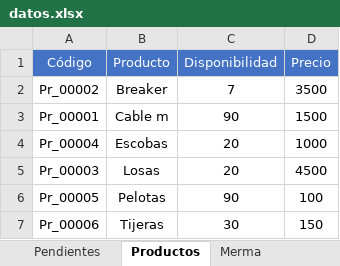
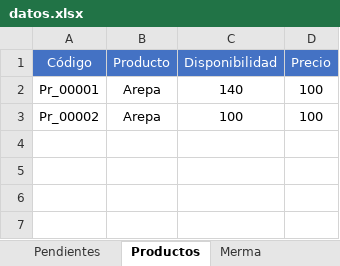
Before and after one commit to joseluisdelrosariosilva-cpu/pos-movil-apk, an Excel workbook: data/datos.xlsx, sheet Productos, drawn as a sheet; values as stored, in another font and other column widths than the file's, no borders; table styles not drawn; removed rows and columns are numbered as before the commit, all else as after; the diff names each change by its address in the sheet, - before the commit and + after, or states it on an @@ line.

```diff
--- a/data/datos.xlsx (sheet Productos)
+++ b/data/datos.xlsx (sheet Productos)
+row 2: Pr_00001 | Arepa | 140 | 100
-B3 (Producto): Breaker
+B3 (Producto): Arepa
-C3 (Disponibilidad): 7
+C3 (Disponibilidad): 100
-D3 (Precio): 3500
+D3 (Precio): 100
-row 3: Pr_00001 | Cable m | 90 | 1500
-row 4: Pr_00004 | Escobas | 20 | 1000
-row 5: Pr_00003 | Losas | 20 | 4500
-row 6: Pr_00005 | Pelotas | 90 | 100
-row 7: Pr_00006 | Tijeras | 30 | 150
```
Also changed, not shown: sheet Pendientes, 4 other files.
